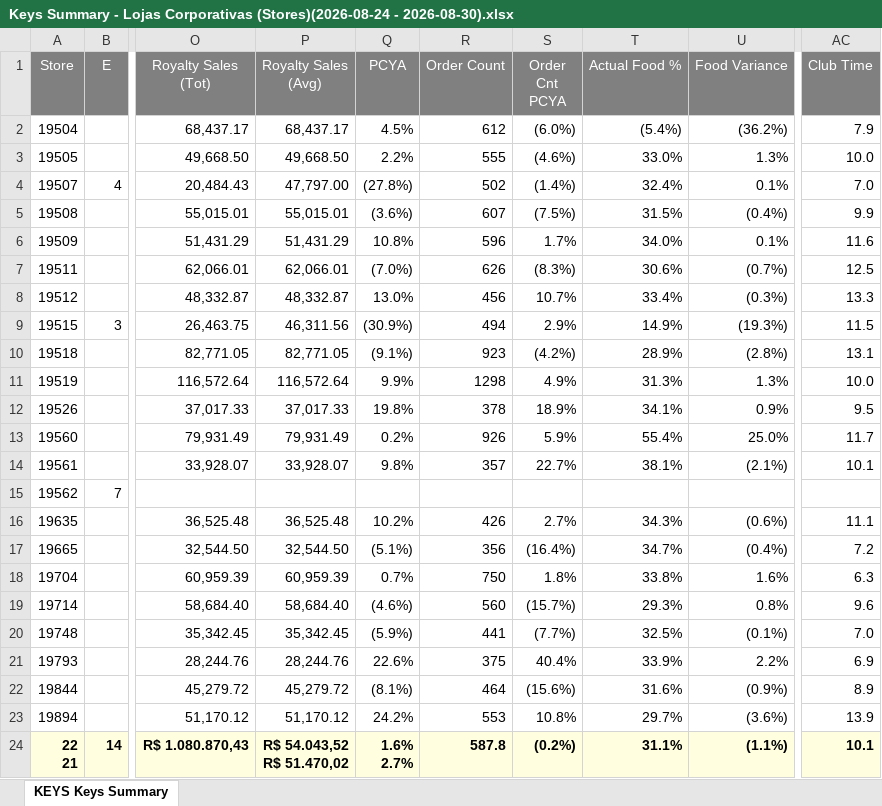
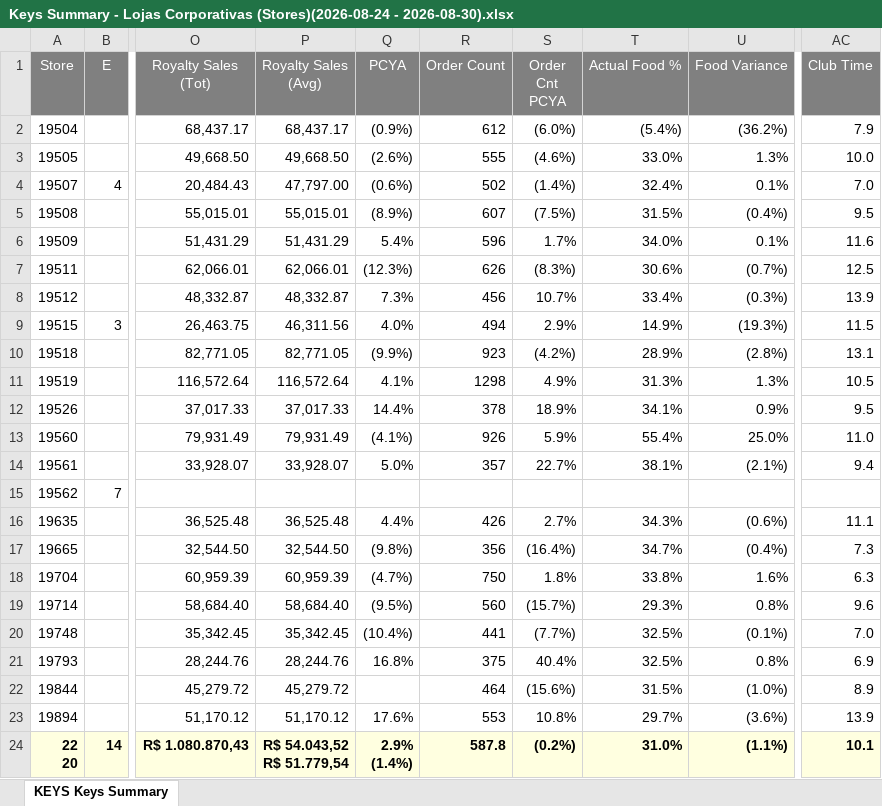
Before and after one commit to murilosporto-cpu/adt-extr-exceptions, an Excel workbook: lojas-proprias/pwr_reports/Keys Summary - Lojas Corporativas (Stores)(2026-08-24 - 2026-08-30).xlsx, sheet KEYS Keys Summary, drawn as a sheet; only a part is shown, gaps mark what is left out; values as stored, in another font and other column widths than the file's, no borders; ↵ is a line break in a cell; the diff names each change by its address in the sheet, - before the commit and + after, or states it on an @@ line.

```diff
--- a/lojas-proprias/pwr_reports/Keys Summary - Lojas Corporativas (Stores)(2026-08-24 - 2026-08-30).xlsx (sheet KEYS Keys Summary)
+++ b/lojas-proprias/pwr_reports/Keys Summary - Lojas Corporativas (Stores)(2026-08-24 - 2026-08-30).xlsx (sheet KEYS Keys Summary)
-Q2 (PCYA): 4.5%
+Q2 (PCYA): (0.9%)
-Q3 (PCYA): 2.2%
+Q3 (PCYA): (2.6%)
-Q4 (PCYA): (27.8%)
+Q4 (PCYA): (0.6%)
-Q5 (PCYA): (3.6%)
+Q5 (PCYA): (8.9%)
-AC5 (Club Time): 9.9
+AC5 (Club Time): 9.5
-Q6 (PCYA): 10.8%
+Q6 (PCYA): 5.4%
-Q7 (PCYA): (7.0%)
+Q7 (PCYA): (12.3%)
-Q8 (PCYA): 13.0%
+Q8 (PCYA): 7.3%
-AC8 (Club Time): 13.3
+AC8 (Club Time): 13.9
-Q9 (PCYA): (30.9%)
+Q9 (PCYA): 4.0%
-Q10 (PCYA): (9.1%)
+Q10 (PCYA): (9.9%)
-Q11 (PCYA): 9.9%
+Q11 (PCYA): 4.1%
-AC11 (Club Time): 10.0
+AC11 (Club Time): 10.5
-Q12 (PCYA): 19.8%
+Q12 (PCYA): 14.4%
-Q13 (PCYA): 0.2%
+Q13 (PCYA): (4.1%)
-AC13 (Club Time): 11.7
+AC13 (Club Time): 11.0
-Q14 (PCYA): 9.8%
+Q14 (PCYA): 5.0%
-AC14 (Club Time): 10.1
+AC14 (Club Time): 9.4
-Q16 (PCYA): 10.2%
+Q16 (PCYA): 4.4%
-Q17 (PCYA): (5.1%)
+Q17 (PCYA): (9.8%)
-AC17 (Club Time): 7.2
+AC17 (Club Time): 7.3
-Q18 (PCYA): 0.7%
+Q18 (PCYA): (4.7%)
-Q19 (PCYA): (4.6%)
+Q19 (PCYA): (9.5%)
-Q20 (PCYA): (5.9%)
+Q20 (PCYA): (10.4%)
-Q21 (PCYA): 22.6%
+Q21 (PCYA): 16.8%
-T21 (Actual Food %): 33.9%
+T21 (Actual Food %): 32.5%
-U21 (Food Variance): 2.2%
+U21 (Food Variance): 0.8%
-Q22 (PCYA): (8.1%)
+Q22 (PCYA): (empty)
-T22 (Actual Food %): 31.6%
+T22 (Actual Food %): 31.5%
-U22 (Food Variance): (0.9%)
+U22 (Food Variance): (1.0%)
-Q23 (PCYA): 24.2%
+Q23 (PCYA): 17.6%
-A24 (Store): 22 ↵ 21
+A24 (Store): 22 ↵ 20
-P24 (Royalty Sales (Avg)): R$ 54.043,52 ↵ R$ 51.470,02
+P24 (Royalty Sales (Avg)): R$ 54.043,52 ↵ R$ 51.779,54
-Q24 (PCYA): 1.6% ↵ 2.7%
+Q24 (PCYA): 2.9% ↵ (1.4%)
-T24 (Actual Food %): 31.1%
+T24 (Actual Food %): 31.0%
```
Also changed, not shown: franquias/pwr_reports/KEYS Service Main Service Exceptions - Franquias (Stores)(2026-08-24 - 2026-08-30).xlsx, franquias/pwr_reports/Keys Summary - Franquias (Stores)(2026-08-24 - 2026-08-30).xlsx, 20 other files.
